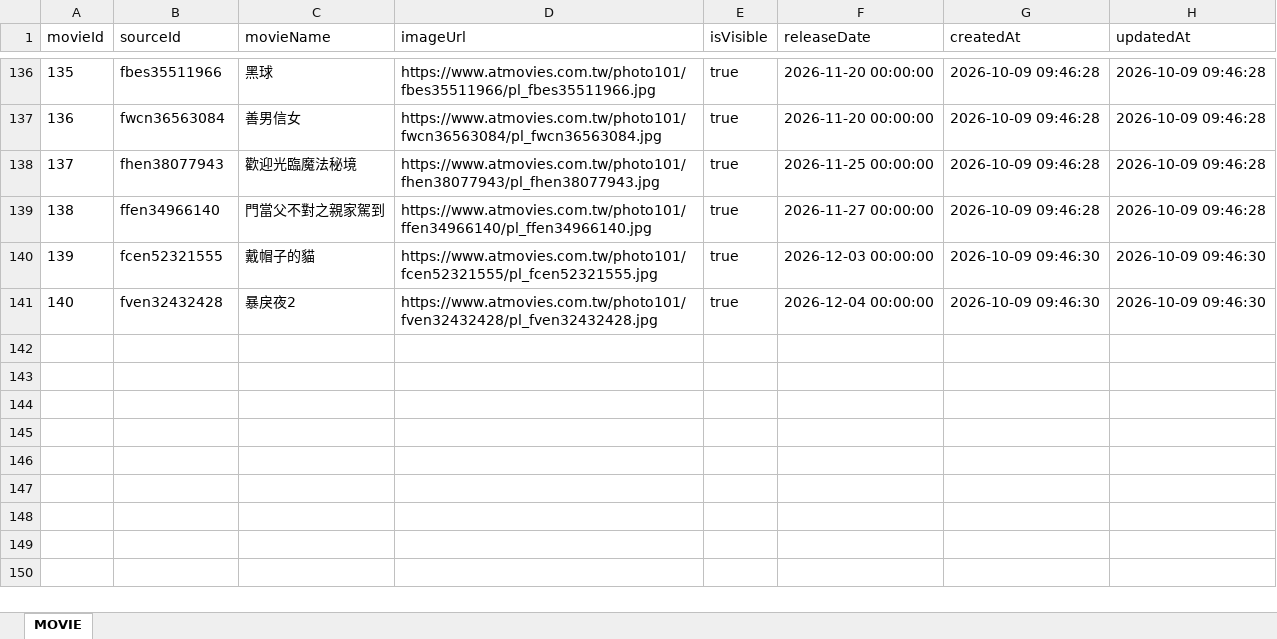
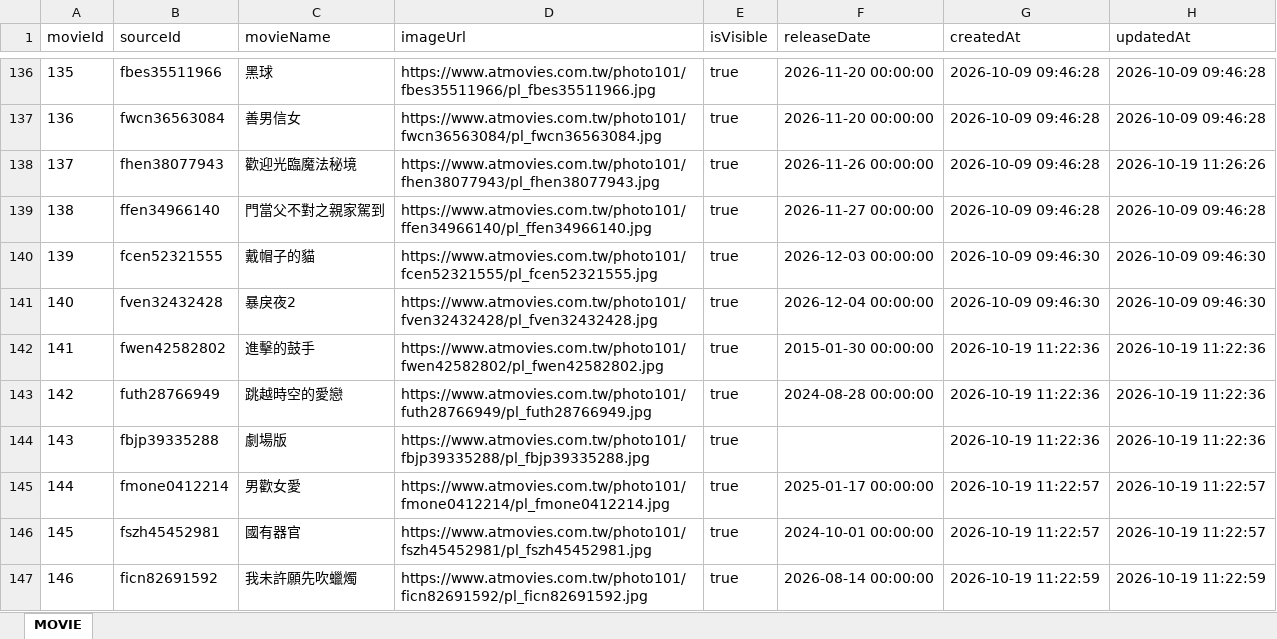
Before and after one commit to benefitsjourney/movie-benefit-map, an Excel workbook: data/movie.xlsx, sheet MOVIE, drawn as a sheet; only a part is shown, gaps mark what is left out; values as stored, in another font and other column widths than the file's, no borders; the diff covers the shown part only; the diff names each change by its address in the sheet, - before the commit and + after, or states it on an @@ line.

Commit message:
feat: 更新電影爬蟲撈名稱邏輯，Excel匯出API移除特典

```diff
--- a/data/movie.xlsx (sheet MOVIE)
+++ b/data/movie.xlsx (sheet MOVIE)
-F138 (releaseDate): 2026-11-25 00:00:00
+F138 (releaseDate): 2026-11-26 00:00:00
-H138 (updatedAt): 2026-10-09 09:46:28
+H138 (updatedAt): 2026-10-19 11:26:26
+row 142: 141 | fwen42582802 | 進擊的鼓手 | https://www.atmovies.com.tw/photo101/fwen42582802/pl_fwen42582802.jpg | true | 2015-01-30 00:00:00 | 2026-10-19 11:22:36 | 2026-10-19 11:22:36
+row 143: 142 | futh28766949 | 跳越時空的愛戀 | https://www.atmovies.com.tw/photo101/futh28766949/pl_futh28766949.jpg | true | 2024-08-28 00:00:00 | 2026-10-19 11:22:36 | 2026-10-19 11:22:36
+row 144: 143 | fbjp39335288 | 劇場版 | https://www.atmovies.com.tw/photo101/fbjp39335288/pl_fbjp39335288.jpg | true |  | 2026-10-19 11:22:36 | 2026-10-19 11:22:36
+row 145: 144 | fmone0412214 | 男歡女愛 | https://www.atmovies.com.tw/photo101/fmone0412214/pl_fmone0412214.jpg | true | 2025-01-17 00:00:00 | 2026-10-19 11:22:57 | 2026-10-19 11:22:57
+row 146: 145 | fszh45452981 | 國有器官 | https://www.atmovies.com.tw/photo101/fszh45452981/pl_fszh45452981.jpg | true | 2024-10-01 00:00:00 | 2026-10-19 11:22:57 | 2026-10-19 11:22:57
+row 147: 146 | ficn82691592 | 我未許願先吹蠟燭 | https://www.atmovies.com.tw/photo101/ficn82691592/pl_ficn82691592.jpg | true | 2026-08-14 00:00:00 | 2026-10-19 11:22:59 | 2026-10-19 11:22:59
```
Also changed, not shown: 45 added rows and 8 edited cells elsewhere in this sheet, 10 other files.
